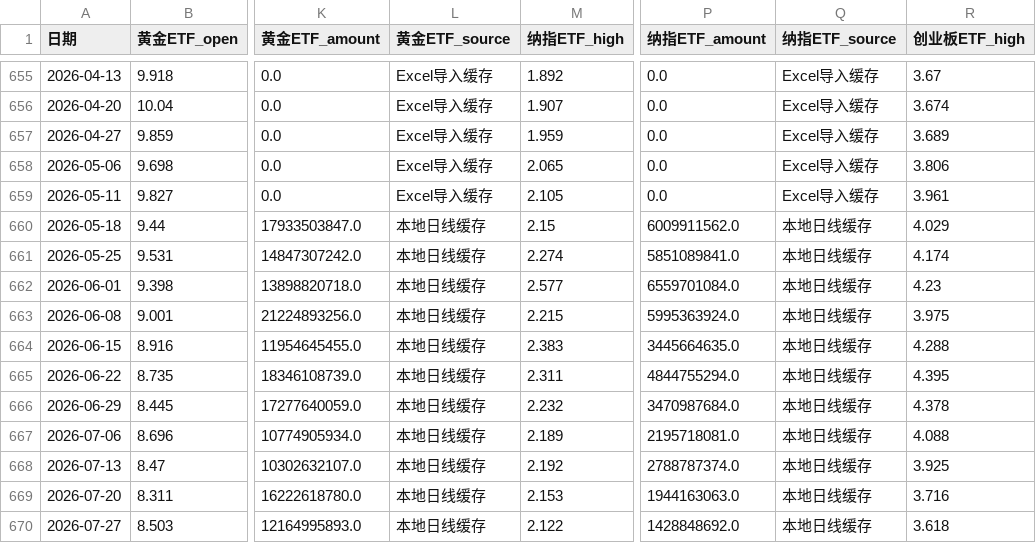
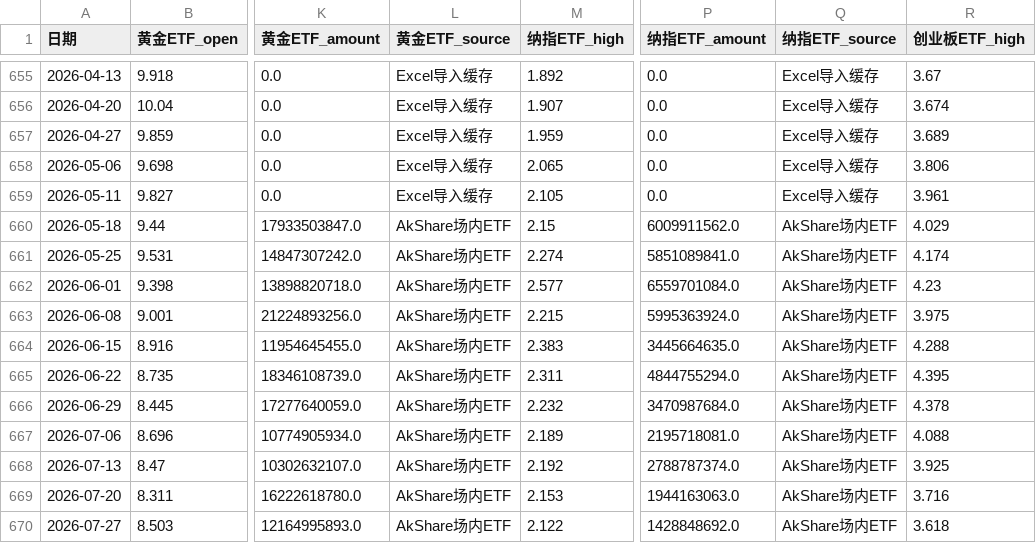
Before and after one commit to djinnwong/etf_rotation_web, a CSV file: data/rotation_result.csv, drawn as a sheet; only a part is shown, gaps mark what is left out; the diff names each change by its address in the sheet, - before the commit and + after, or states it on an @@ line.

```diff
--- a/data/rotation_result.csv
+++ b/data/rotation_result.csv
-L660:L670 (黄金ETF_source): 本地日线缓存
+L660:L670 (黄金ETF_source): AkShare场内ETF
-Q660:Q670 (纳指ETF_source): 本地日线缓存
+Q660:Q670 (纳指ETF_source): AkShare场内ETF
```
Also changed, not shown: data/513100_daily.csv, data/data_source_status.csv, 3 other files.
